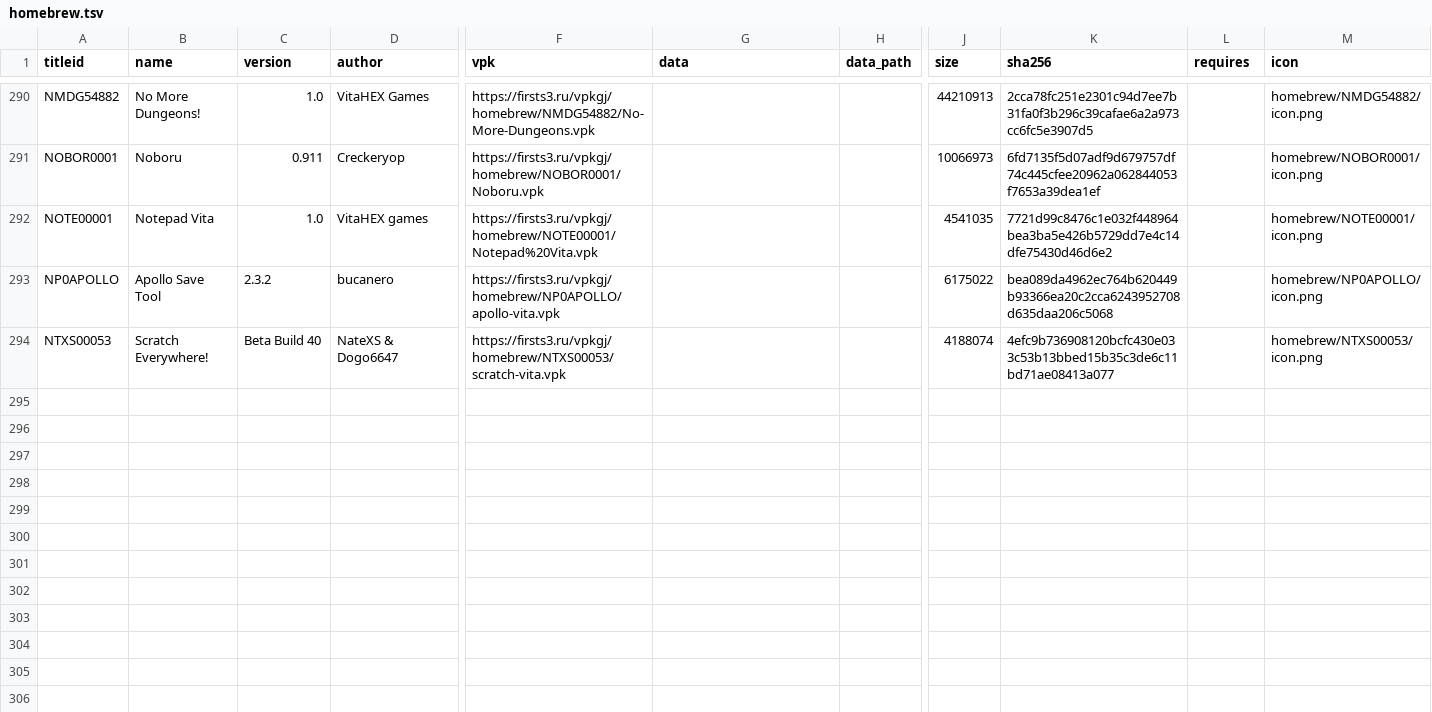
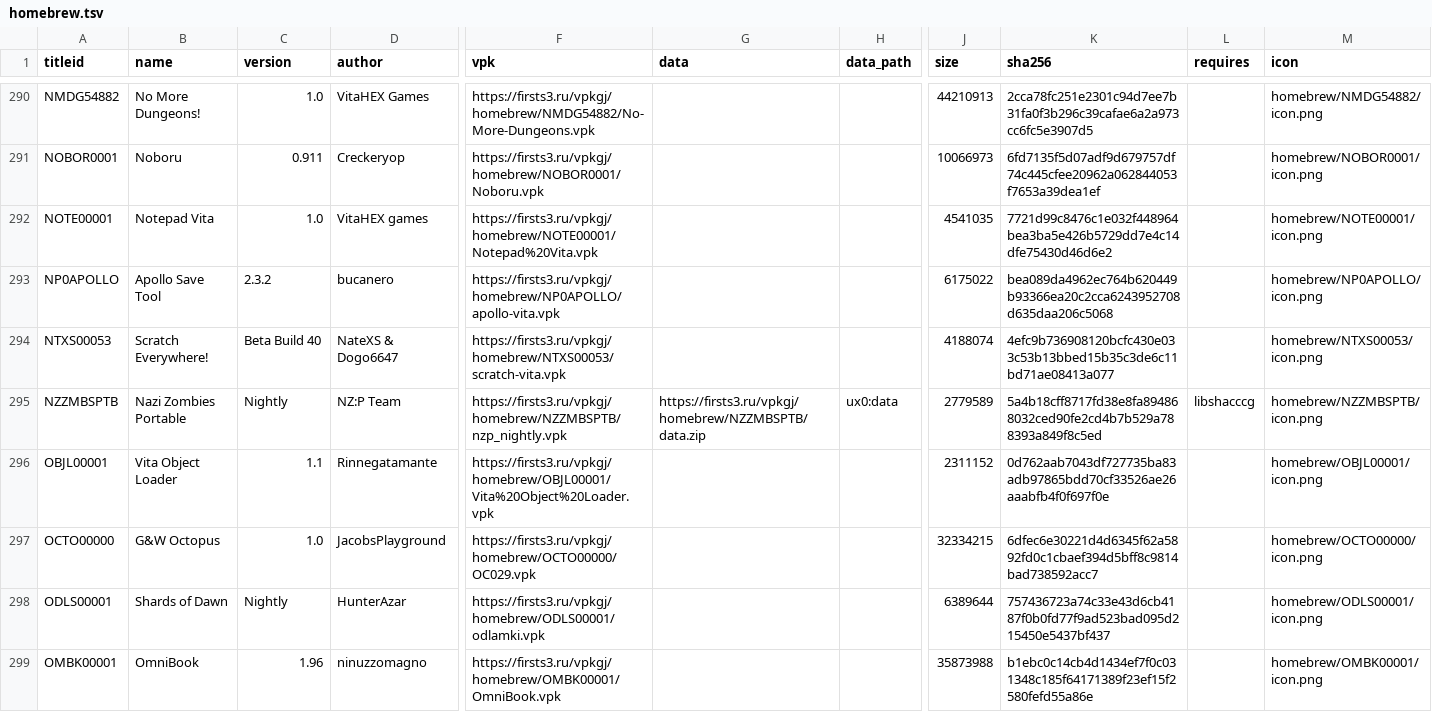
Before and after one commit to Risaro/vpkgj-db, a TSV file: catalog/homebrew.tsv, drawn as a sheet; only a part is shown, gaps mark what is left out; rows hold the shown columns only; the diff names each change by its address in the sheet, - before the commit and + after, or states it on an @@ line.

Commit message:
Khoumbryu i porty iz VitaDB

```diff
--- a/catalog/homebrew.tsv
+++ b/catalog/homebrew.tsv
+row 295: NZZMBSPTB | Nazi Zombies Portable | Nightly | NZ:P Team | https://firsts3.ru/vpkgj/homebrew/NZZMBSPTB/nzp_nightly.vpk | https://firsts3.ru/vpkgj/homebrew/NZZMBSPTB/data.zip | ux0:data | 2779589 | 5a4b18cff8717fd38e8fa894868032ced90fe2cd4b7b529a788393a849f8c5ed | libshacccg | homebrew/NZZMBSPTB/icon.png
+row 296: OBJL00001 | Vita Object Loader | 1.1 | Rinnegatamante | https://firsts3.ru/vpkgj/homebrew/OBJL00001/Vita%20Object%20Loader.vpk |  |  | 2311152 | 0d762aab7043df727735ba83adb97865bdd70cf33526ae26aaabfb4f0f697f0e |  | homebrew/OBJL00001/icon.png
+row 297: OCTO00000 | G&W Octopus | 1.0 | JacobsPlayground | https://firsts3.ru/vpkgj/homebrew/OCTO00000/OC029.vpk |  |  | 32334215 | 6dfec6e30221d4d6345f62a5892fd0c1cbaef394d5bff8c9814bad738592acc7 |  | homebrew/OCTO00000/icon.png
+row 298: ODLS00001 | Shards of Dawn | Nightly | HunterAzar | https://firsts3.ru/vpkgj/homebrew/ODLS00001/odlamki.vpk |  |  | 6389644 | 757436723a74c33e43d6cb4187f0b0fd77f9ad523bad095d215450e5437bf437 |  | homebrew/ODLS00001/icon.png
+row 299: OMBK00001 | OmniBook | 1.96 | ninuzzomagno | https://firsts3.ru/vpkgj/homebrew/OMBK00001/OmniBook.vpk |  |  | 35873988 | b1ebc0c14cb4d1434ef7f0c031348c185f64171389f23ef15f2580fefd55a86e |  | homebrew/OMBK00001/icon.png
```
Also changed, not shown: catalog/ports.tsv, 29 other files.
